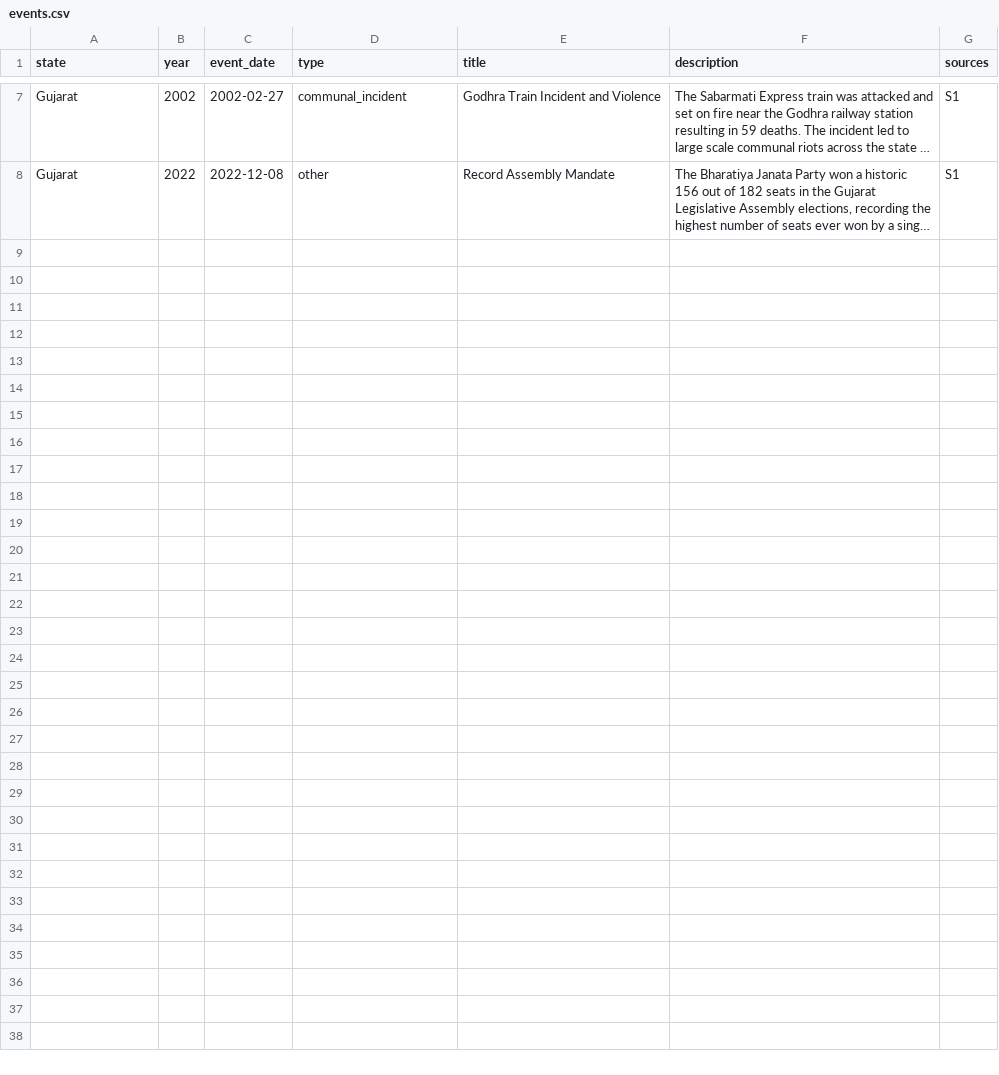
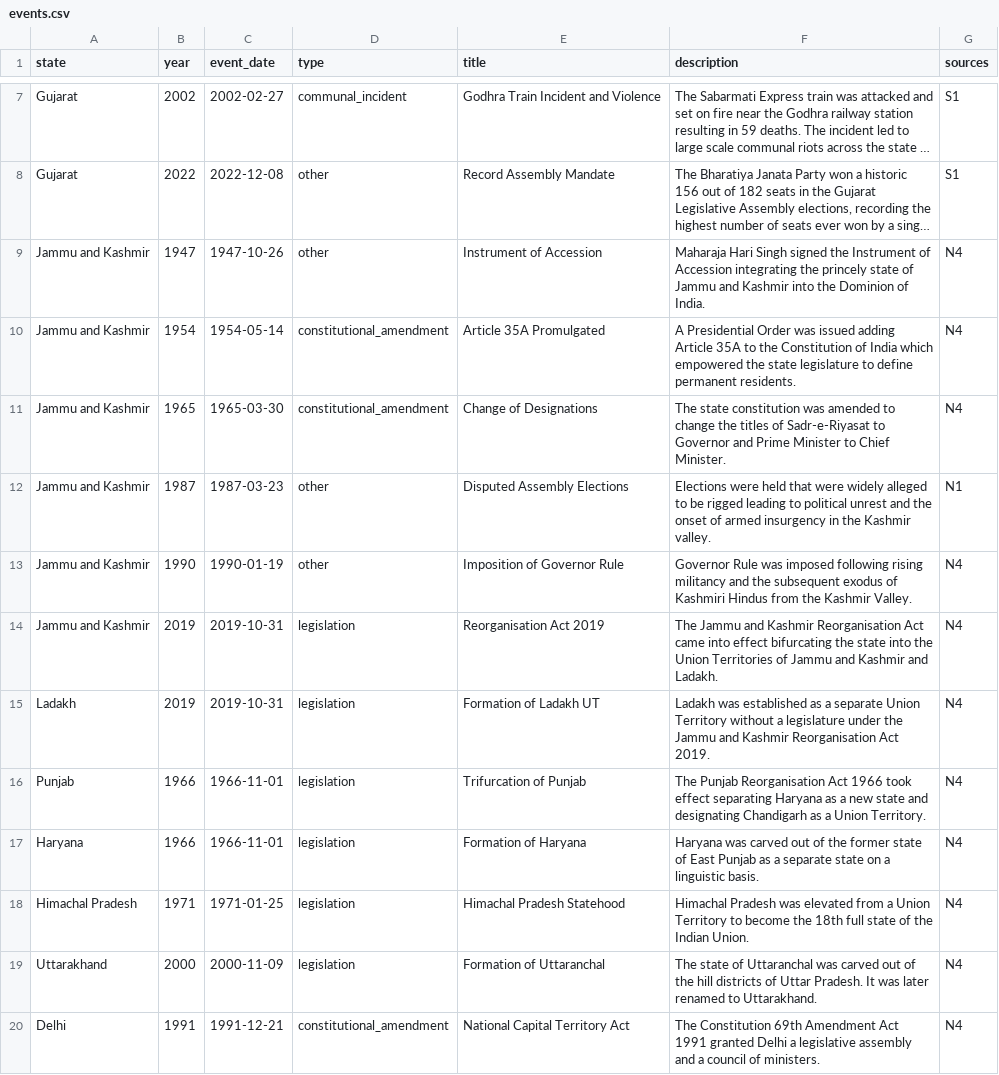
Before and after one commit to neginegineginegi/Aryavarta, a CSV file: data/inbox/events.csv, drawn as a sheet; only a part is shown, gaps mark what is left out; long unchanged cells end in …; the diff names each change by its address in the sheet, - before the commit and + after, or states it on an @@ line.

```diff
--- a/data/inbox/events.csv
+++ b/data/inbox/events.csv
+row 9: Jammu and Kashmir | 1947 | 1947-10-26 | other | Instrument of Accession | Maharaja Hari Singh signed the Instrument of Accession integrating the princely state of Jammu and Kashmir into the Dominion of India. | N4
+row 10: Jammu and Kashmir | 1954 | 1954-05-14 | constitutional_amendment | Article 35A Promulgated | A Presidential Order was issued adding Article 35A to the Constitution of India which empowered the state legislature to define permanent residents. | N4
+row 11: Jammu and Kashmir | 1965 | 1965-03-30 | constitutional_amendment | Change of Designations | The state constitution was amended to change the titles of Sadr-e-Riyasat to Governor and Prime Minister to Chief Minister. | N4
+row 12: Jammu and Kashmir | 1987 | 1987-03-23 | other | Disputed Assembly Elections | Elections were held that were widely alleged to be rigged leading to political unrest and the onset of armed insurgency in the Kashmir valley. | N1
+row 13: Jammu and Kashmir | 1990 | 1990-01-19 | other | Imposition of Governor Rule | Governor Rule was imposed following rising militancy and the subsequent exodus of Kashmiri Hindus from the Kashmir Valley. | N4
+row 14: Jammu and Kashmir | 2019 | 2019-10-31 | legislation | Reorganisation Act 2019 | The Jammu and Kashmir Reorganisation Act came into effect bifurcating the state into the Union Territories of Jammu and Kashmir and Ladakh. | N4
+row 15: Ladakh | 2019 | 2019-10-31 | legislation | Formation of Ladakh UT | Ladakh was established as a separate Union Territory without a legislature under the Jammu and Kashmir Reorganisation Act 2019. | N4
+row 16: Punjab | 1966 | 1966-11-01 | legislation | Trifurcation of Punjab | The Punjab Reorganisation Act 1966 took effect separating Haryana as a new state and designating Chandigarh as a Union Territory. | N4
+row 17: Haryana | 1966 | 1966-11-01 | legislation | Formation of Haryana | Haryana was carved out of the former state of East Punjab as a separate state on a linguistic basis. | N4
+row 18: Himachal Pradesh | 1971 | 1971-01-25 | legislation | Himachal Pradesh Statehood | Himachal Pradesh was elevated from a Union Territory to become the 18th full state of the Indian Union. | N4
+row 19: Uttarakhand | 2000 | 2000-11-09 | legislation | Formation of Uttaranchal | The state of Uttaranchal was carved out of the hill districts of Uttar Pradesh. It was later renamed to Uttarakhand. | N4
+row 20: Delhi | 1991 | 1991-12-21 | constitutional_amendment | National Capital Territory Act | The Constitution 69th Amendment Act 1991 granted Delhi a legislative assembly and a council of ministers. | N4
```
Also changed, not shown: data/inbox/elections.csv, data/inbox/results.csv, 2 other files.
